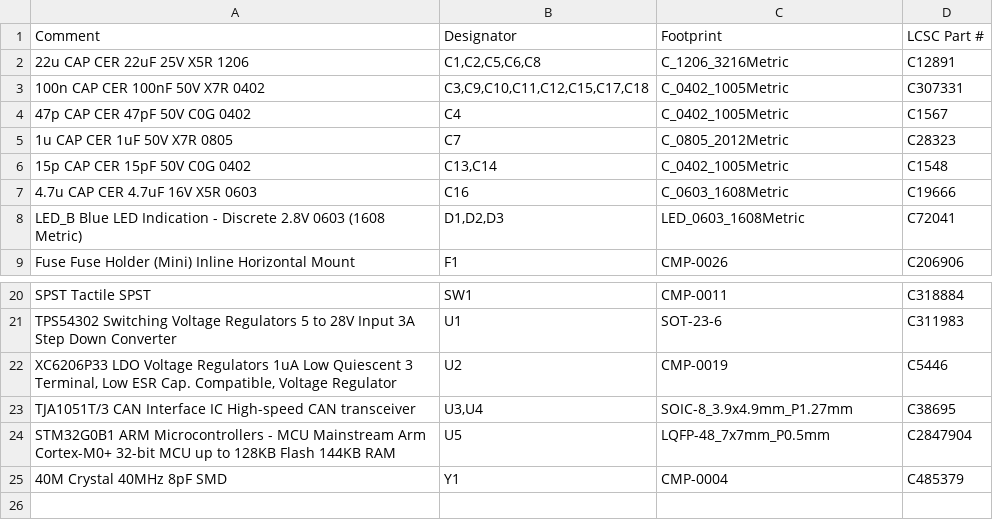
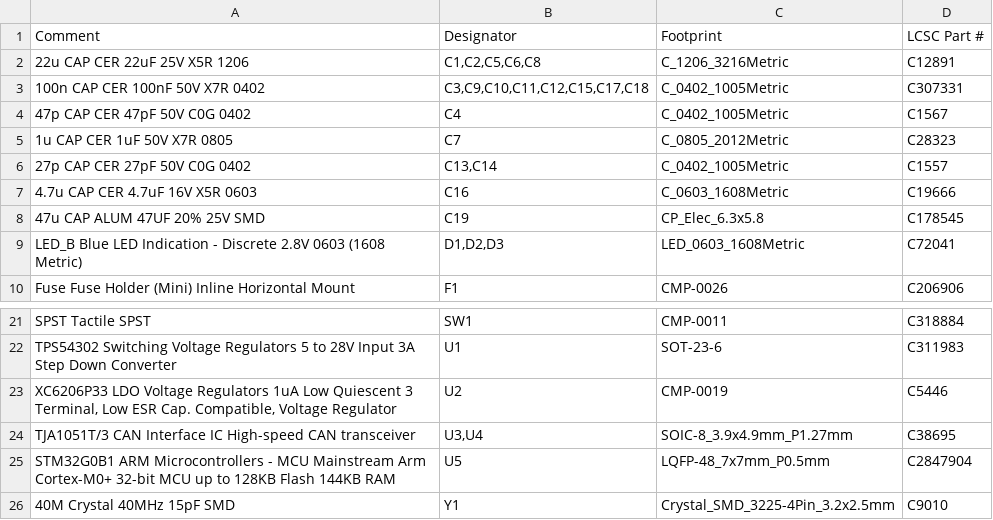
Before and after one commit to Richard-CRT/BMW-F20-AHU-CAN-Relay, a CSV file: PCB/Output/Assembly/main-BOM.csv, drawn as a sheet; only a part is shown, gaps mark what is left out.

Commit message:
Generate output files

```diff
--- a/PCB/Output/Assembly/main-BOM.csv
+++ b/PCB/Output/Assembly/main-BOM.csv
@@ -5,4 +5,5 @@ Comment,Designator,Footprint,LCSC Part #
 1u CAP CER 1uF 50V X7R 0805,C7,C_0805_2012Metric,C28323
-15p CAP CER 15pF 50V C0G 0402,"C13,C14",C_0402_1005Metric,C1548
+27p CAP CER 27pF 50V C0G 0402,"C13,C14",C_0402_1005Metric,C1557
 4.7u CAP CER 4.7uF 16V X5R 0603,C16,C_0603_1608Metric,C19666
+47u CAP ALUM 47UF 20% 25V SMD,C19,CP_Elec_6.3x5.8,C178545
 LED_B Blue LED Indication - Discrete 2.8V 0603 (1608 Metric),"D1,D2,D3",LED_0603_1608Metric,C72041
@@ -24,2 +25,2 @@ TJA1051T/3 CAN Interface IC High-speed CAN transceiver ,"U3,U4",SOIC-8_3.9x4.9mm
 STM32G0B1 ARM Microcontrollers - MCU Mainstream Arm Cortex-M0+ 32-bit MCU up to 128KB Flash 144KB RAM,U5,LQFP-48_7x7mm_P0.5mm,C2847904
-40M Crystal 40MHz 8pF SMD ,Y1,CMP-0004,C485379
+40M Crystal 40MHz 15pF SMD ,Y1,Crystal_SMD_3225-4Pin_3.2x2.5mm,C9010
```
Also changed, not shown: PCB/Output/Assembly/main-top-pos.csv, 19 other files.
